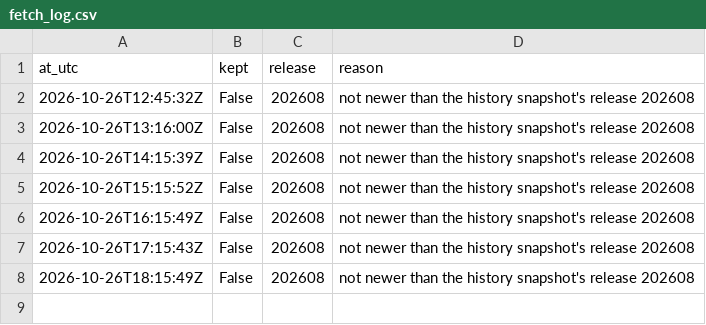
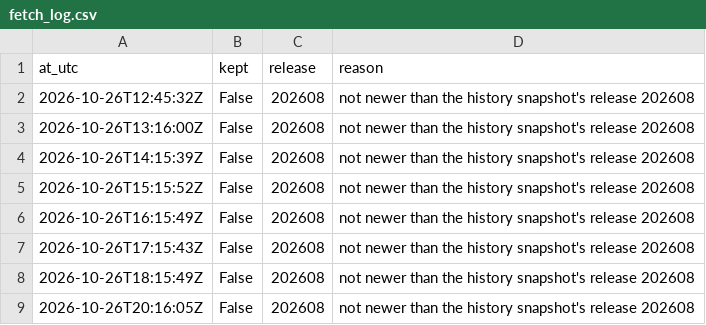
Before and after one commit to Qune-Workspace/Qune-research, a CSV file: research/010-factor-momentum-french-us/paper-log/releases/fetch_log.csv, drawn as a sheet.

Commit message:
Study 010 forward fetch 20:16:05Z: library still on release 202608, not kept (logged)

```diff
--- a/research/010-factor-momentum-french-us/paper-log/releases/fetch_log.csv
+++ b/research/010-factor-momentum-french-us/paper-log/releases/fetch_log.csv
@@ -8 +8,2 @@ at_utc,kept,release,reason
 2026-10-26T18:15:49Z,False,202608,not newer than the history snapshot's release 202608
+2026-10-26T20:16:05Z,False,202608,not newer than the history snapshot's release 202608
```
